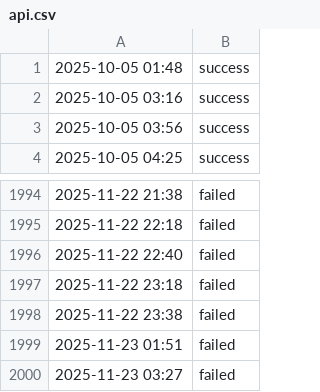
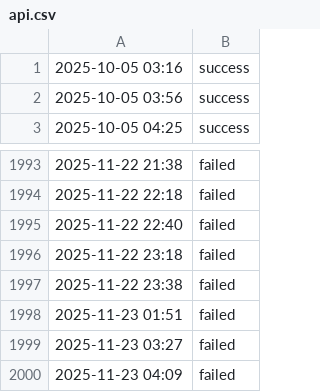
Before and after one commit to aryan4859/ForgeMonitor, a CSV file: content/logs/api.csv, drawn as a sheet; only a part is shown, gaps mark what is left out; removed rows and columns are numbered as before the commit, all else as after; the diff names each change by its address in the sheet, - before the commit and + after, or states it on an @@ line.

```diff
--- a/content/logs/api.csv
+++ b/content/logs/api.csv
-row 1: 2025-10-05 01:48 | success
+row 2000: 2025-11-23 04:09 | failed
```
Also changed, not shown: content/logs/challenge.csv, content/logs/cicd.csv, 4 other files.
